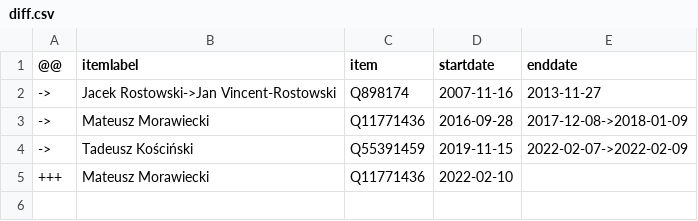
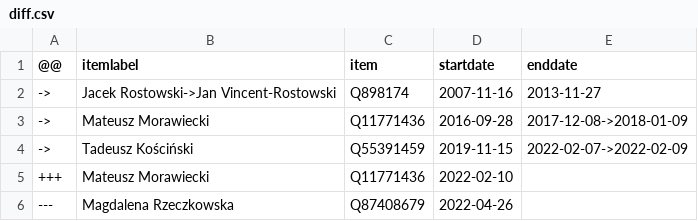
Before and after one commit to every-politician-scrapers/poland-cabinet, a CSV file: sources/finance-plwiki/diff.csv, drawn as a sheet; the diff names each change by its address in the sheet, - before the commit and + after, or states it on an @@ line.

```diff
--- a/sources/finance-plwiki/diff.csv
+++ b/sources/finance-plwiki/diff.csv
+row 6: --- | Magdalena Rzeczkowska | Q87408679 | 2022-04-26
```
Also changed, not shown: sources/finance-plwiki/wikidata.csv, 1 other file.
